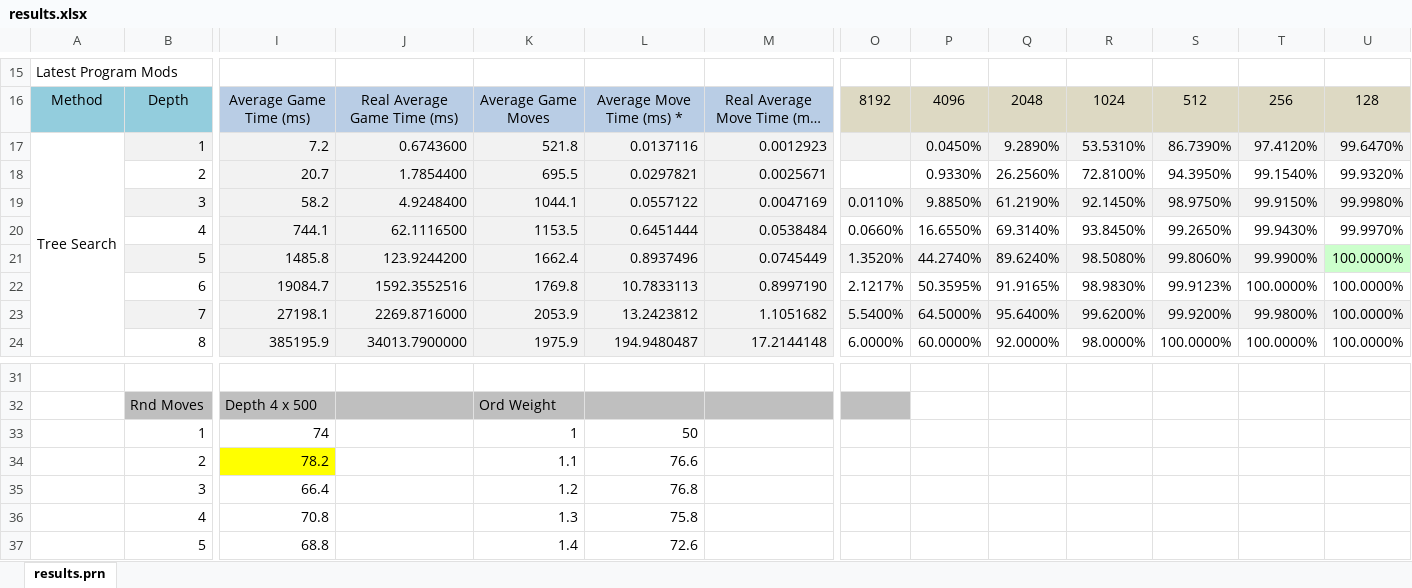
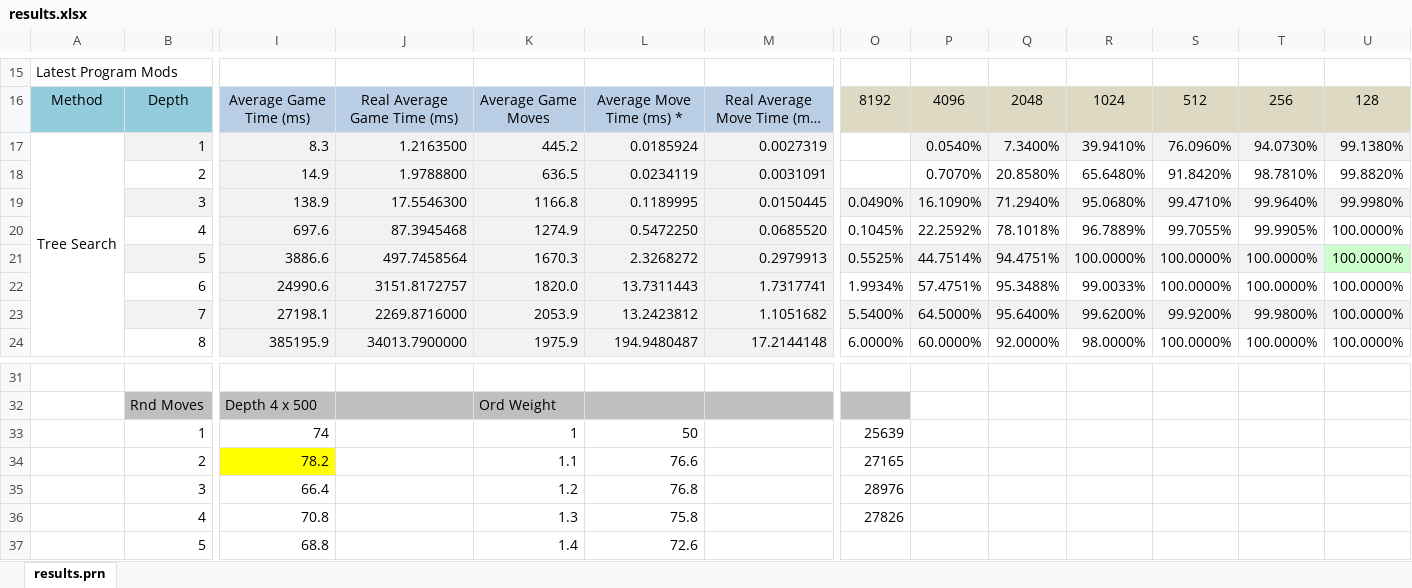
Before and after one commit to Netsensia/2048Solver, an Excel workbook: results/results.xlsx, sheet results.prn, drawn as a sheet; only a part is shown, gaps mark what is left out; long unchanged cells end in …; values as stored, in another font and other column widths than the file's, no borders; conditional formats not drawn; removed rows and columns are numbered as before the commit, all else as after; rows hold the shown columns only; the diff names each change by its address in the sheet, - before the commit and + after, or states it on an @@ line.

```diff
--- a/results/results.xlsx (sheet results.prn)
+++ b/results/results.xlsx (sheet results.prn)
-row 17: Tree Search | 1 | 7.2 | 0.6743600 | 521.8 | 0.0137116 | 0.0012923 |  | 0.0450% | 9.2890% | 53.5310% | 86.7390% | 97.4120% | 99.6470%
-row 18:  | 2 | 20.7 | 1.7854400 | 695.5 | 0.0297821 | 0.0025671 |  | 0.9330% | 26.2560% | 72.8100% | 94.3950% | 99.1540% | 99.9320%
-row 19:  | 3 | 58.2 | 4.9248400 | 1044.1 | 0.0557122 | 0.0047169 | 0.0110% | 9.8850% | 61.2190% | 92.1450% | 98.9750% | 99.9150% | 99.9980%
-row 20:  | 4 | 744.1 | 62.1116500 | 1153.5 | 0.6451444 | 0.0538484 | 0.0660% | 16.6550% | 69.3140% | 93.8450% | 99.2650% | 99.9430% | 99.9970%
-row 21:  | 5 | 1485.8 | 123.9244200 | 1662.4 | 0.8937496 | 0.0745449 | 1.3520% | 44.2740% | 89.6240% | 98.5080% | 99.8060% | 99.9900% | 100.0000%
-row 22:  | 6 | 19084.7 | 1592.3552516 | 1769.8 | 10.7833113 | 0.8997190 | 2.1217% | 50.3595% | 91.9165% | 98.9830% | 99.9123% | 100.0000% | 100.0000%
+row 17: Tree Search | 1 | 8.3 | 1.2163500 | 445.2 | 0.0185924 | 0.0027319 |  | 0.0540% | 7.3400% | 39.9410% | 76.0960% | 94.0730% | 99.1380%
+row 18:  | 2 | 14.9 | 1.9788800 | 636.5 | 0.0234119 | 0.0031091 |  | 0.7070% | 20.8580% | 65.6480% | 91.8420% | 98.7810% | 99.8820%
+row 19:  | 3 | 138.9 | 17.5546300 | 1166.8 | 0.1189995 | 0.0150445 | 0.0490% | 16.1090% | 71.2940% | 95.0680% | 99.4710% | 99.9640% | 99.9980%
+row 20:  | 4 | 697.6 | 87.3945468 | 1274.9 | 0.5472250 | 0.0685520 | 0.1045% | 22.2592% | 78.1018% | 96.7889% | 99.7055% | 99.9905% | 100.0000%
+row 21:  | 5 | 3886.6 | 497.7458564 | 1670.3 | 2.3268272 | 0.2979913 | 0.5525% | 44.7514% | 94.4751% | 100.0000% | 100.0000% | 100.0000% | 100.0000%
+row 22:  | 6 | 24990.6 | 3151.8172757 | 1820.0 | 13.7311443 | 1.7317741 | 1.9934% | 57.4751% | 95.3488% | 99.0033% | 100.0000% | 100.0000% | 100.0000%
-O33: (empty)
+O33: 25639
-O34: (empty)
+O34: 27165
-O35: (empty)
+O35: 28976
-O36: (empty)
+O36: 27826
```
Also changed, not shown: 4 other files.
